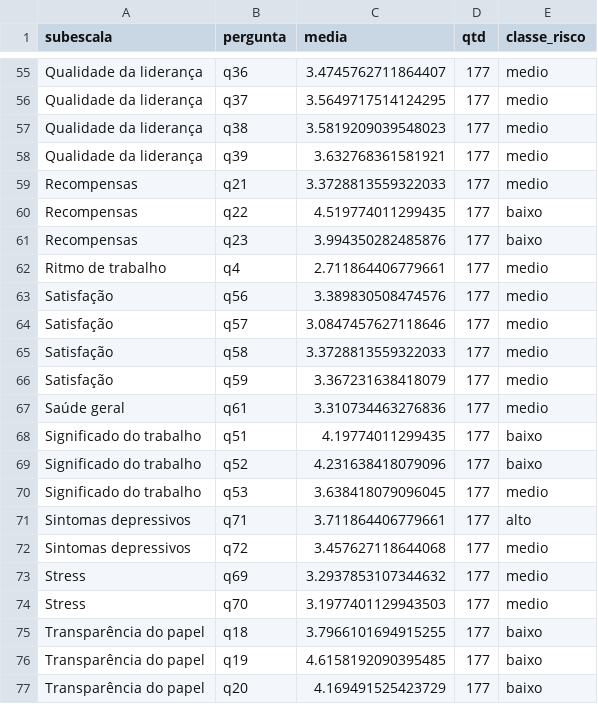
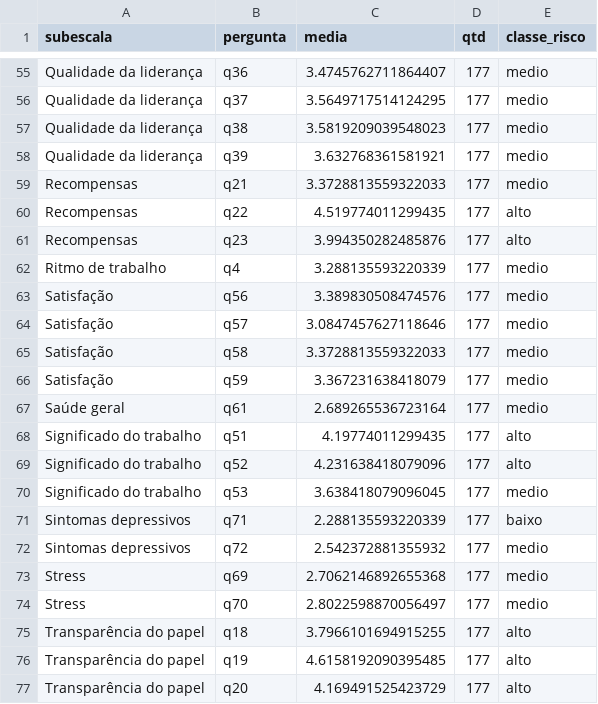
Before and after one commit to davilee29/prj-nr01, a CSV file: archives/detalhamento_geral.csv, drawn as a sheet; only a part is shown, gaps mark what is left out; the diff covers the shown part only.

```diff
--- a/archives/detalhamento_geral.csv
+++ b/archives/detalhamento_geral.csv
@@ -59,5 +59,5 @@ Qualidade da liderança,q39,3.632768361581921,177,medio
 Recompensas,q21,3.3728813559322033,177,medio
-Recompensas,q22,4.519774011299435,177,baixo
-Recompensas,q23,3.994350282485876,177,baixo
-Ritmo de trabalho,q4,2.711864406779661,177,medio
+Recompensas,q22,4.519774011299435,177,alto
+Recompensas,q23,3.994350282485876,177,alto
+Ritmo de trabalho,q4,3.288135593220339,177,medio
 Satisfação,q56,3.389830508474576,177,medio
@@ -66,12 +66,12 @@ Satisfação,q58,3.3728813559322033,177,medio
 Satisfação,q59,3.367231638418079,177,medio
-Saúde geral,q61,3.310734463276836,177,medio
-Significado do trabalho,q51,4.19774011299435,177,baixo
-Significado do trabalho,q52,4.231638418079096,177,baixo
+Saúde geral,q61,2.689265536723164,177,medio
+Significado do trabalho,q51,4.19774011299435,177,alto
+Significado do trabalho,q52,4.231638418079096,177,alto
 Significado do trabalho,q53,3.638418079096045,177,medio
-Sintomas depressivos,q71,3.711864406779661,177,alto
-Sintomas depressivos,q72,3.457627118644068,177,medio
-Stress,q69,3.2937853107344632,177,medio
-Stress,q70,3.1977401129943503,177,medio
-Transparência do papel,q18,3.7966101694915255,177,baixo
-Transparência do papel,q19,4.6158192090395485,177,baixo
-Transparência do papel,q20,4.169491525423729,177,baixo
+Sintomas depressivos,q71,2.288135593220339,177,baixo
+Sintomas depressivos,q72,2.542372881355932,177,medio
+Stress,q69,2.7062146892655368,177,medio
+Stress,q70,2.8022598870056497,177,medio
+Transparência do papel,q18,3.7966101694915255,177,alto
+Transparência do papel,q19,4.6158192090395485,177,alto
+Transparência do papel,q20,4.169491525423729,177,alto
```
Also changed, not shown: 43 edited cells elsewhere in this file.
